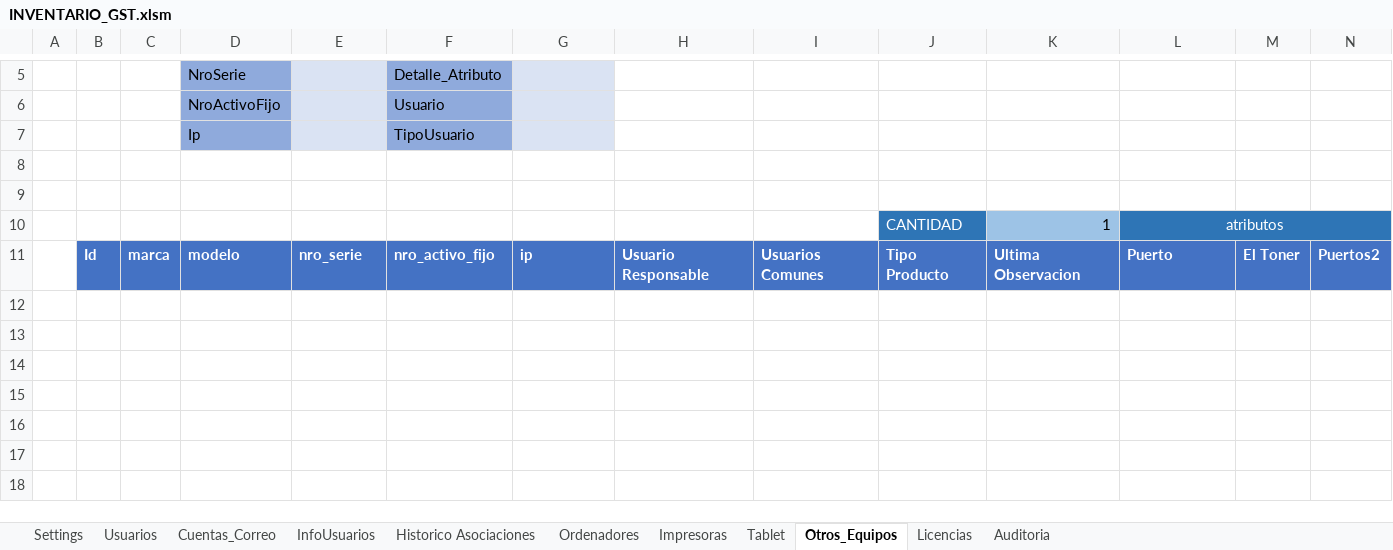
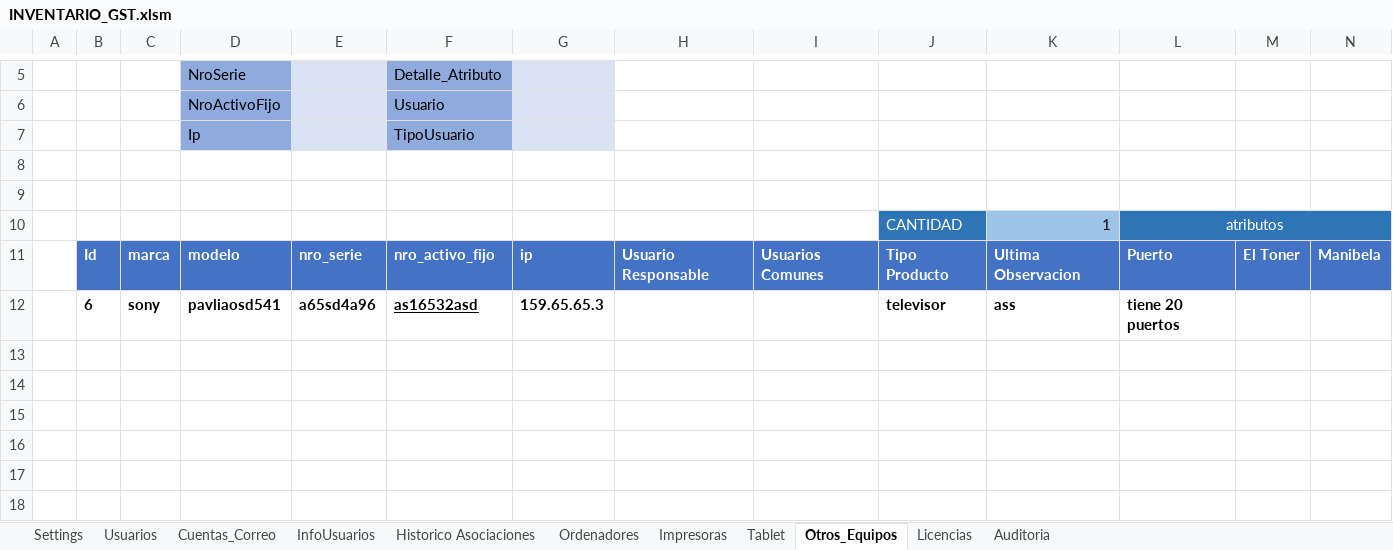
Before and after one commit to llanos1205/Sofia_Inv, an Excel workbook: INVENTARIO_GST.xlsm, sheet Otros_Equipos, drawn as a sheet; only a part is shown, gaps mark what is left out; values as stored, in another font and other column widths than the file's, no borders; charts and pictures and table styles not drawn; the diff names each change by its address in the sheet, - before the commit and + after, or states it on an @@ line.

```diff
--- a/INVENTARIO_GST.xlsm (sheet Otros_Equipos)
+++ b/INVENTARIO_GST.xlsm (sheet Otros_Equipos)
-N11: Puertos2
+N11: Manibela
-row 12: (empty)
+row 12:  | 6 | sony | pavliaosd541 | a65sd4a96 | as16532asd | 159.65.65.3 |  |  | televisor | ass | tiene 20 puertos
```
Also changed, not shown: sheet Cuentas_Correo, sheet Tablet, sheet Usuarios, sheet Licencias, sheet InfoUsuarios, charts or pictures, 8 other files.
